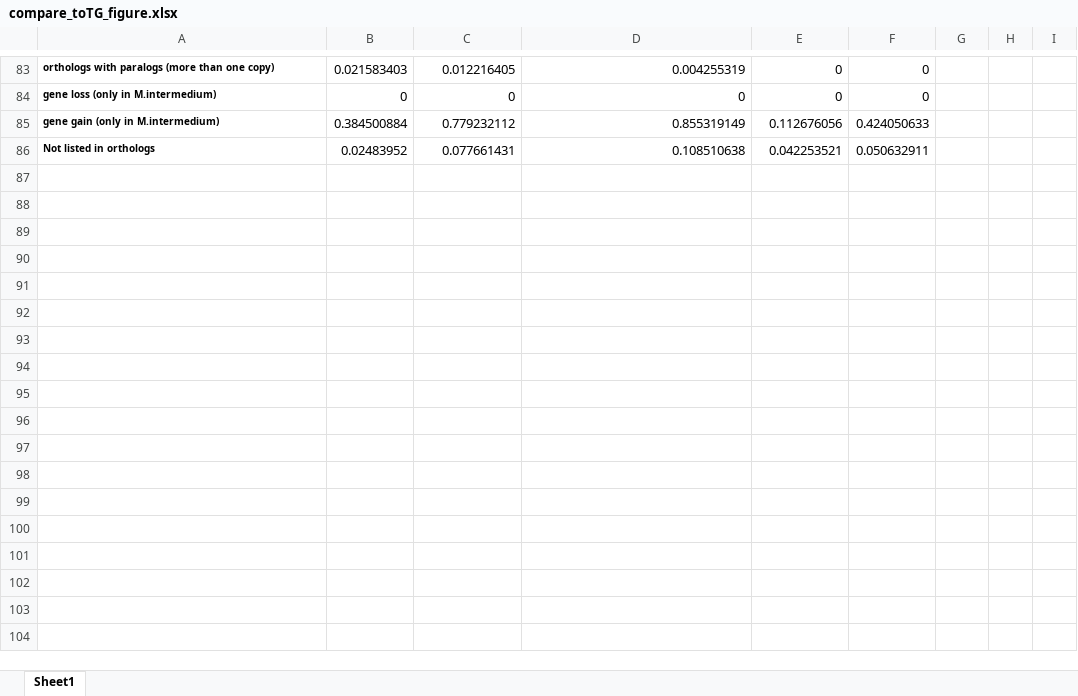
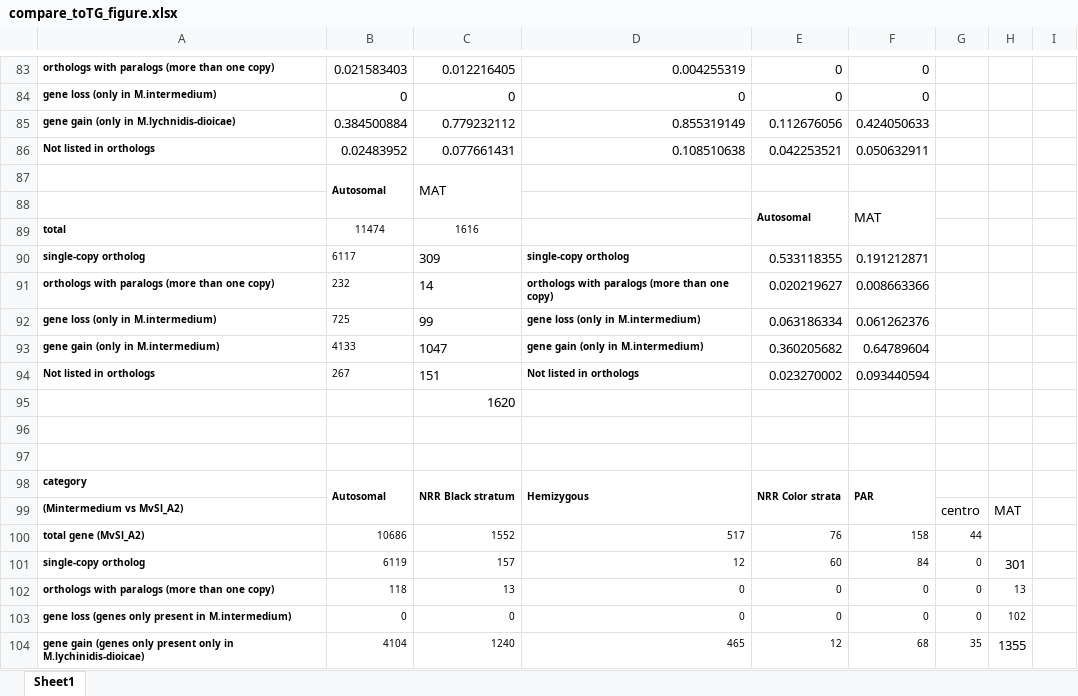
Before and after one commit to Wen-Juan/Differential_expression_associateswith_degeneration_Microbotryum_fungus, an Excel workbook: output/figures/compare_toTG_figure.xlsx, sheet Sheet1, drawn as a sheet; only a part is shown, gaps mark what is left out; values as stored, in another font and other column widths than the file's, no borders; charts and pictures not drawn; the diff covers the shown part only; the diff names each change by its address in the sheet, - before the commit and + after, or states it on an @@ line.

```diff
--- a/output/figures/compare_toTG_figure.xlsx (sheet Sheet1)
+++ b/output/figures/compare_toTG_figure.xlsx (sheet Sheet1)
-A85: gene gain (only in M.intermedium)
+A85: gene gain (only in M.lychnidis-dioicae)
+row 87:  | Autosomal | MAT
+row 88:  |  |  |  | Autosomal | MAT
+row 89: total | 11474 | 1616
+row 90: single-copy ortholog | 6117 | 309 | single-copy ortholog | 0.533118355 | 0.191212871
+row 91: orthologs with paralogs (more than one copy) | 232 | 14 | orthologs with paralogs (more than one copy) | 0.020219627 | 0.008663366
+row 92: gene loss (only in M.intermedium) | 725 | 99 | gene loss (only in M.intermedium) | 0.063186334 | 0.061262376
+row 93: gene gain (only in M.intermedium) | 4133 | 1047 | gene gain (only in M.intermedium) | 0.360205682 | 0.64789604
+row 94: Not listed in orthologs | 267 | 151 | Not listed in orthologs | 0.023270002 | 0.093440594
+row 95:  |  | 1620
+row 96: (empty)
+row 97: (empty)
+row 98: category | Autosomal | NRR Black stratum | Hemizygous | NRR Color strata | PAR
+row 99: (Mintermedium vs MvSl_A2) |  |  |  |  |  | centro | MAT
+row 100: total gene (MvSl_A2) | 10686 | 1552 | 517 | 76 | 158 | 44
+row 101: single-copy ortholog | 6119 | 157 | 12 | 60 | 84 | 0 | 301
+row 102: orthologs with paralogs (more than one copy) | 118 | 13 | 0 | 0 | 0 | 0 | 13
+row 103: gene loss (genes only present in M.intermedium) | 0 | 0 | 0 | 0 | 0 | 0 | 102
+row 104: gene gain (genes only present only in M.lychinidis-dioicae) | 4104 | 1240 | 465 | 12 | 68 | 35 | 1355
```
Also changed, not shown: 17 added rows, 16 edited cells and merged cells elsewhere in this sheet, charts or pictures, 8 other files.
